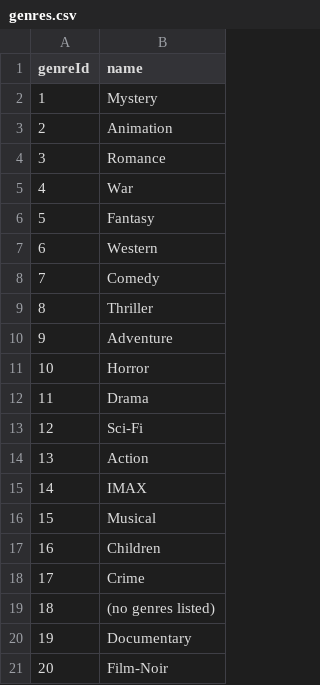
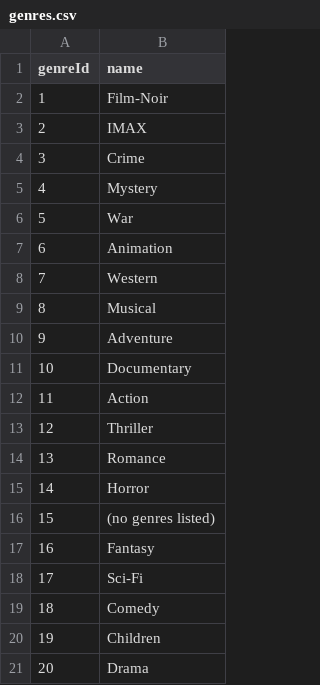
Before and after one commit to zcabeto/StretchProj, a CSV file: data/genres.csv, drawn as a sheet.

```diff
--- a/data/genres.csv
+++ b/data/genres.csv
@@ -1,21 +1,21 @@
 genreId,name
-1,Mystery
-2,Animation
-3,Romance
-4,War
-5,Fantasy
-6,Western
-7,Comedy
-8,Thriller
+1,Film-Noir
+2,IMAX
+3,Crime
+4,Mystery
+5,War
+6,Animation
+7,Western
+8,Musical
 9,Adventure
-10,Horror
-11,Drama
-12,Sci-Fi
-13,Action
-14,IMAX
-15,Musical
-16,Children
-17,Crime
-18,(no genres listed)
-19,Documentary
-20,Film-Noir
+10,Documentary
+11,Action
+12,Thriller
+13,Romance
+14,Horror
+15,(no genres listed)
+16,Fantasy
+17,Sci-Fi
+18,Comedy
+19,Children
+20,Drama
```
Also changed, not shown: 6 other files.
